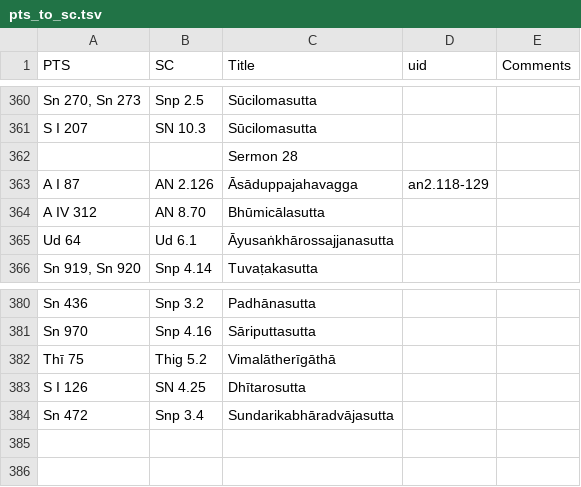
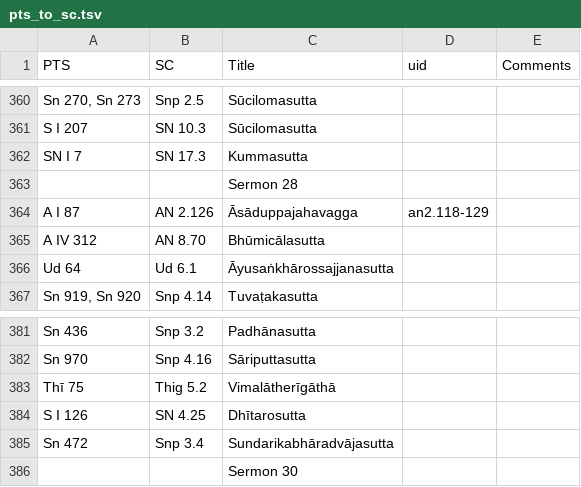
Before and after one commit to seeingthroughthenet/nibbana-the-mind-stilled, a TSV file: helpers/pts_to_sc.tsv, drawn as a sheet; only a part is shown, gaps mark what is left out; the diff names each change by its address in the sheet, - before the commit and + after, or states it on an @@ line.

```diff
--- a/helpers/pts_to_sc.tsv
+++ b/helpers/pts_to_sc.tsv
+row 362: SN I 7 | SN 17.3 | Kummasutta
+row 386:  |  | Sermon 30
```
Also changed, not shown: 2 other files.
